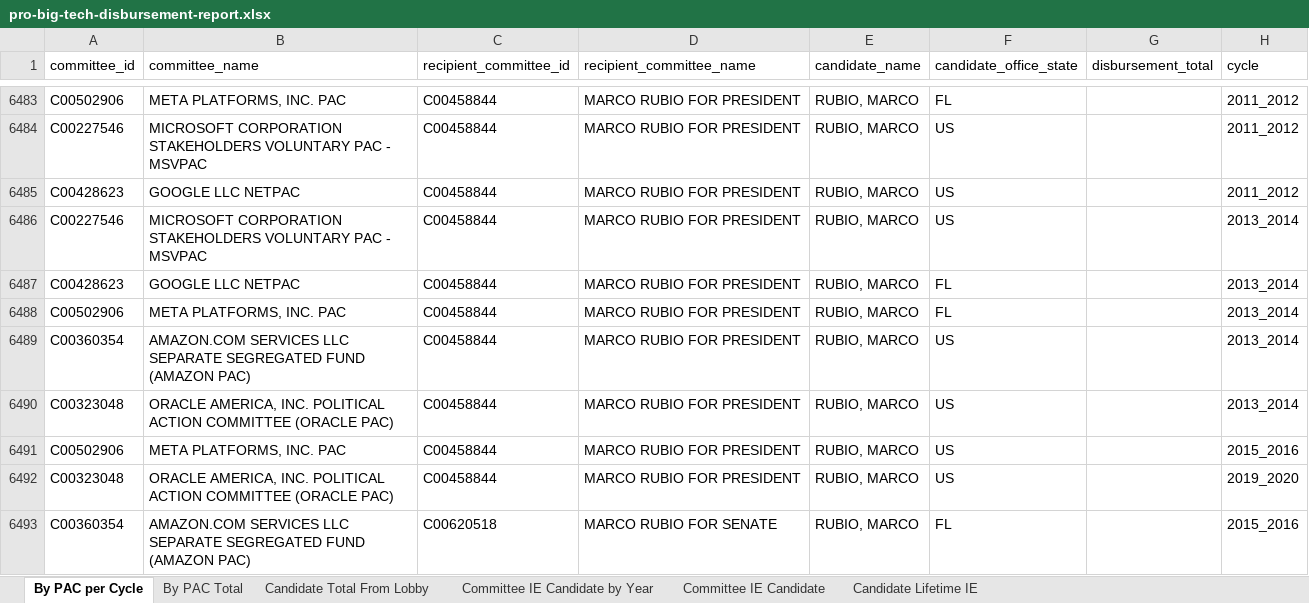
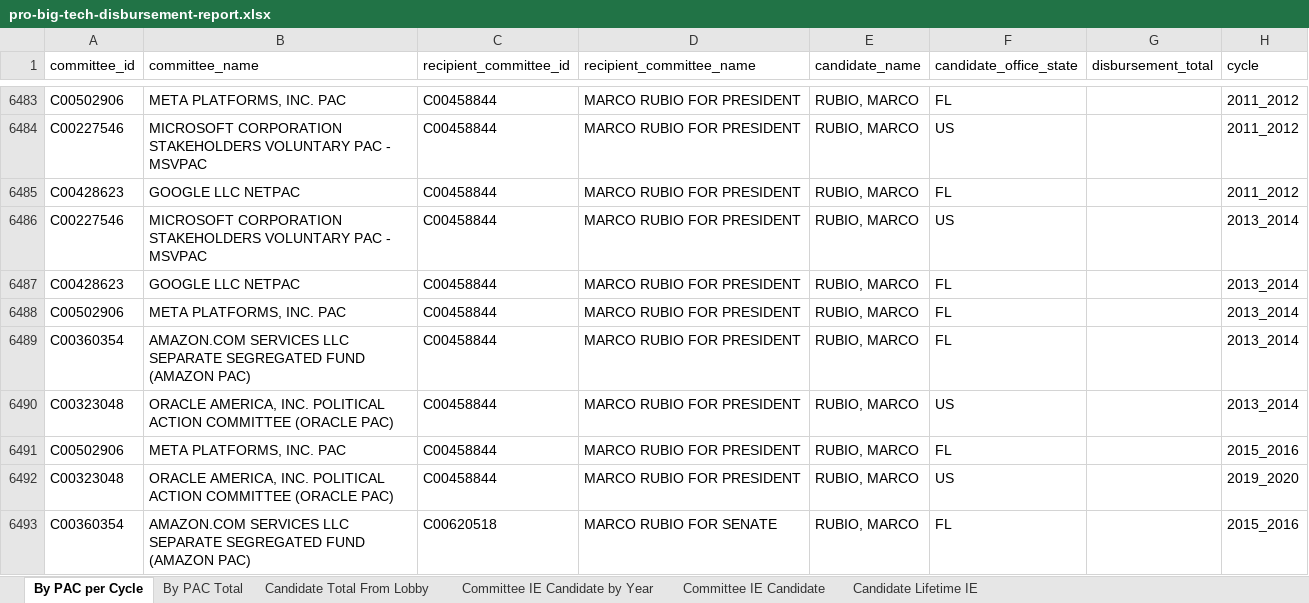
Before and after one commit to JJ-TrackAIPAC/TrackAIPAC, an Excel workbook: reports/pro-big-tech/pro-big-tech-disbursement-report.xlsx, sheet By PAC per Cycle, drawn as a sheet; only a part is shown, gaps mark what is left out; values as stored, in another font and other column widths than the file's, no borders; table styles not drawn; the diff names each change by its address in the sheet, - before the commit and + after, or states it on an @@ line.

```diff
--- a/reports/pro-big-tech/pro-big-tech-disbursement-report.xlsx (sheet By PAC per Cycle)
+++ b/reports/pro-big-tech/pro-big-tech-disbursement-report.xlsx (sheet By PAC per Cycle)
-F6485 (candidate_office_state): US
+F6485 (candidate_office_state): FL
-F6489 (candidate_office_state): US
+F6489 (candidate_office_state): FL
-F6491 (candidate_office_state): US
+F6491 (candidate_office_state): FL
```
Also changed, not shown: sheet By PAC Total, reports/pro-big-tech/pro-big-tech-F24-ie-report.xlsx, reports/pro-big-tech/pro-big-tech-candidate-lobby-lifetime-report.xlsx, 14 other files.
